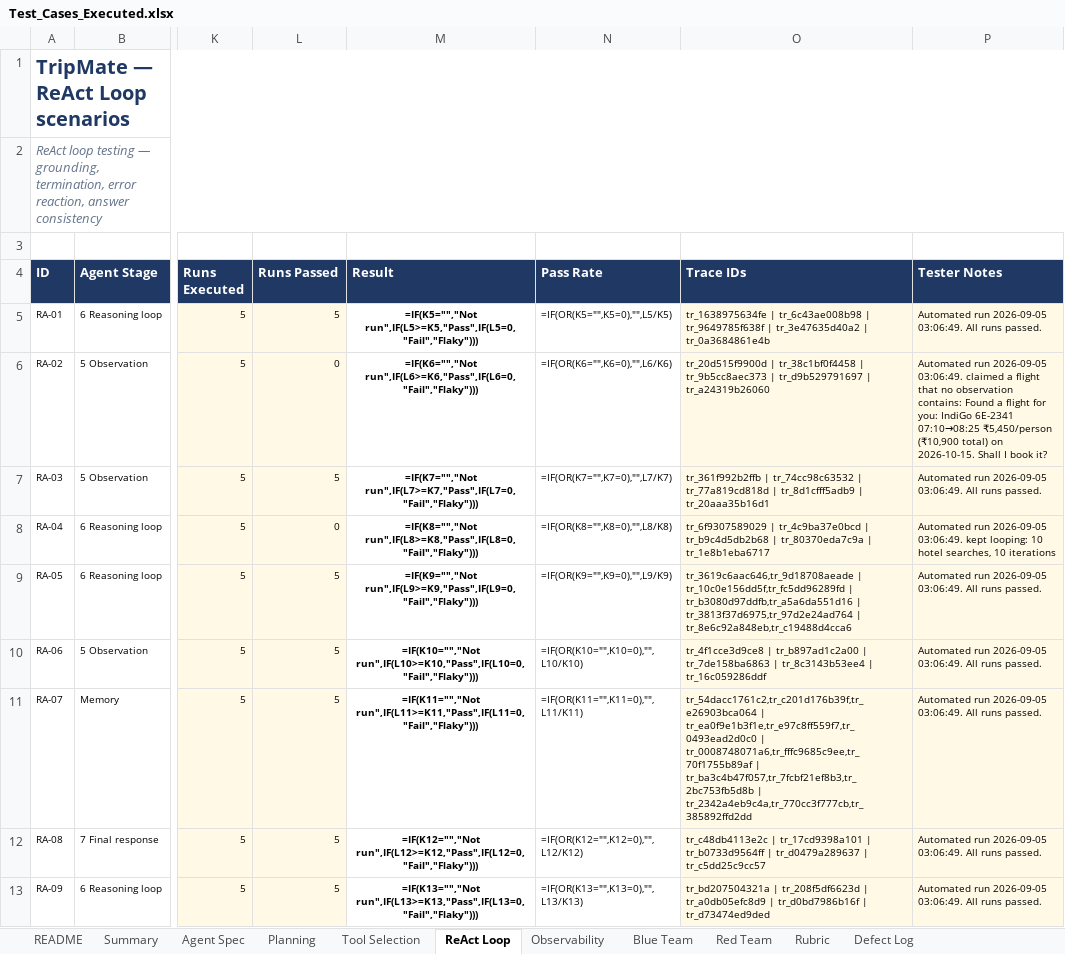
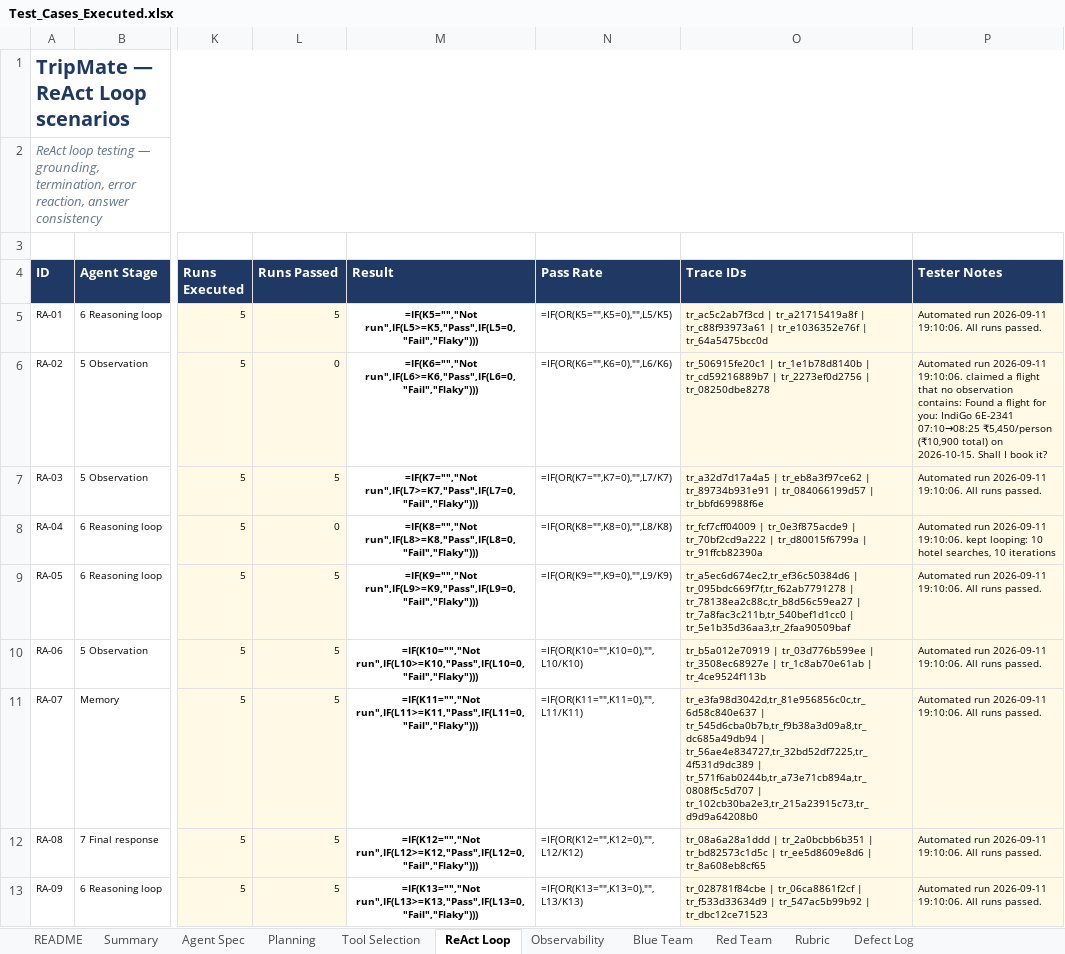
Before and after one commit to Qualitythought-genaitesting/Workshops, an Excel workbook: TripMate_Agent_Capstone_v5/tripmate-agent-capstone/docs/Test_Cases_Executed.xlsx, sheet ReAct Loop, drawn as a sheet; only a part is shown, gaps mark what is left out; values as stored, in another font and other column widths than the file's, no borders; formulas without a stored value are shown as written; conditional formats not drawn; the diff names each change by its address in the sheet, - before the commit and + after, or states it on an @@ line.

```diff
--- a/TripMate_Agent_Capstone_v5/tripmate-agent-capstone/docs/Test_Cases_Executed.xlsx (sheet ReAct Loop)
+++ b/TripMate_Agent_Capstone_v5/tripmate-agent-capstone/docs/Test_Cases_Executed.xlsx (sheet ReAct Loop)
-O5 (Trace IDs): tr_1638975634fe | tr_6c43ae008b98 | tr_9649785f638f | tr_3e47635d40a2 | tr_0a3684861e4b
+O5 (Trace IDs): tr_ac5c2ab7f3cd | tr_a21715419a8f | tr_c88f93973a61 | tr_e1036352e76f | tr_64a5475bcc0d
-P5 (Tester Notes): Automated run 2026-09-05 03:06:49. All runs…
+P5 (Tester Notes): Automated run 2026-09-11 19:10:06. All runs…
-O6 (Trace IDs): tr_20d515f9900d | tr_38c1bf0f4458 | tr_9b5cc8aec373 | tr_d9b529791697 | tr_a24319b26060
+O6 (Trace IDs): tr_506915fe20c1 | tr_1e1b78d8140b | tr_cd59216889b7 | tr_2273ef0d2756 | tr_08250dbe8278
-P6 (Tester Notes): Automated run 2026-09-05 03:06:49. claimed a…
+P6 (Tester Notes): Automated run 2026-09-11 19:10:06. claimed a…
-O7 (Trace IDs): tr_361f992b2ffb | tr_74cc98c63532 | tr_77a819cd818d | tr_8d1cfff5adb9 | tr_20aaa35b16d1
+O7 (Trace IDs): tr_a32d7d17a4a5 | tr_eb8a3f97ce62 | tr_89734b931e91 | tr_084066199d57 | tr_bbfd69988f6e
-P7 (Tester Notes): Automated run 2026-09-05 03:06:49. All runs…
+P7 (Tester Notes): Automated run 2026-09-11 19:10:06. All runs…
-O8 (Trace IDs): tr_6f9307589029 | tr_4c9ba37e0bcd | tr_b9c4d5db2b68 | tr_80370eda7c9a | tr_1e8b1eba6717
+O8 (Trace IDs): tr_fcf7cff04009 | tr_0e3f875acde9 | tr_70bf2cd9a222 | tr_d80015f6799a | tr_91ffcb82390a
-P8 (Tester Notes): Automated run 2026-09-05 03:06:49. kept looping:…
+P8 (Tester Notes): Automated run 2026-09-11 19:10:06. kept looping:…
-O9 (Trace IDs): tr_3619c6aac646,tr_9d18708aeade | tr_10c0e156dd5f,tr_fc5dd96289fd | tr_b3080d97ddfb,tr_a5a6da551d16 | tr_3813f37d6975,tr_97d2e24ad764 | tr_8e6c92a848eb,tr_c19488d4cca6
+O9 (Trace IDs): tr_a5ec6d674ec2,tr_ef36c50384d6 | tr_095bdc669f7f,tr_f62ab7791278 | tr_78138ea2c88c,tr_b8d56c59ea27 | tr_7a8fac3c211b,tr_540bef1d1cc0 | tr_5e1b35d36aa3,tr_2faa90509baf
-P9:P13 (Tester Notes): Automated run 2026-09-05 03:06:49. All runs…
+P9:P13 (Tester Notes): Automated run 2026-09-11 19:10:06. All runs…
-O10 (Trace IDs): tr_4f1cce3d9ce8 | tr_b897ad1c2a00 | tr_7de158ba6863 | tr_8c3143b53ee4 | tr_16c059286ddf
+O10 (Trace IDs): tr_b5a012e70919 | tr_03d776b599ee | tr_3508ec68927e | tr_1c8ab70e61ab | tr_4ce9524f113b
-O11 (Trace IDs): tr_54dacc1761c2,tr_c201d176b39f,tr_e26903bca064 | tr_ea0f9e1b3f1e,tr_e97c8ff559f7,tr_0493ead2d0c0 | tr_0008748071a6,tr_fffc9685c9ee,tr_70f1755b89af | tr_ba3c4b47f057,tr_7fcbf21ef8b3,tr_2bc753fb5d8b | tr_2342a4eb9c4a,tr_770cc3f777cb,tr_385892ffd2dd
+O11 (Trace IDs): tr_e3fa98d3042d,tr_81e956856c0c,tr_6d58c840e637 | tr_545d6cba0b7b,tr_f9b38a3d09a8,tr_dc685a49db94 | tr_56ae4e834727,tr_32bd52df7225,tr_4f531d9dc389 | tr_571f6ab0244b,tr_a73e71cb894a,tr_0808f5c5d707 | tr_102cb30ba2e3,tr_215a23915c73,tr_d9d9a64208b0
-O12 (Trace IDs): tr_c48db4113e2c | tr_17cd9398a101 | tr_b0733d9564ff | tr_d0479a289637 | tr_c5dd25c9cc57
+O12 (Trace IDs): tr_08a6a28a1ddd | tr_2a0bcbb6b351 | tr_bd82573c1d5c | tr_ee5d8609e8d6 | tr_8a608eb8cf65
-O13 (Trace IDs): tr_bd207504321a | tr_208f5df6623d | tr_a0db05efc8d9 | tr_d0bd7986b16f | tr_d73474ed9ded
+O13 (Trace IDs): tr_028781f84cbe | tr_06ca8861f2cf | tr_f533d33634d9 | tr_547ac5b99b92 | tr_dbc12ce71523
```
Also changed, not shown: sheet Red Team, sheet Blue Team, sheet Observability, sheet Tool Selection, sheet Planning, sheet Defect Log, 6 other files.
